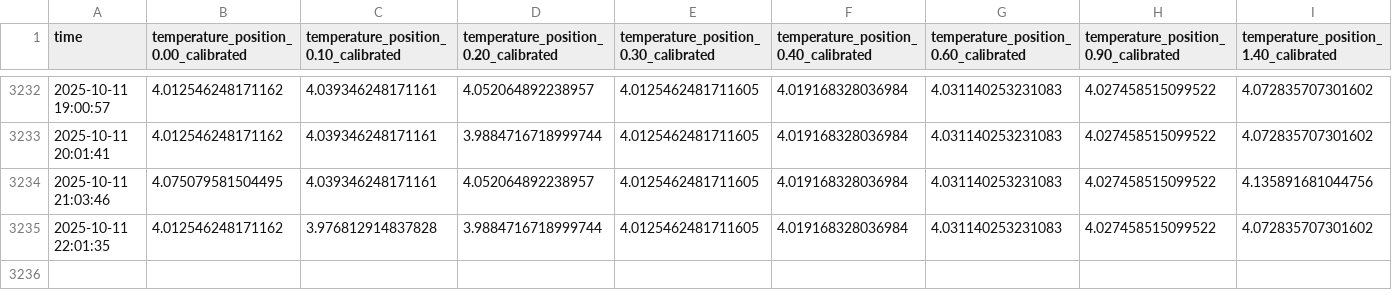
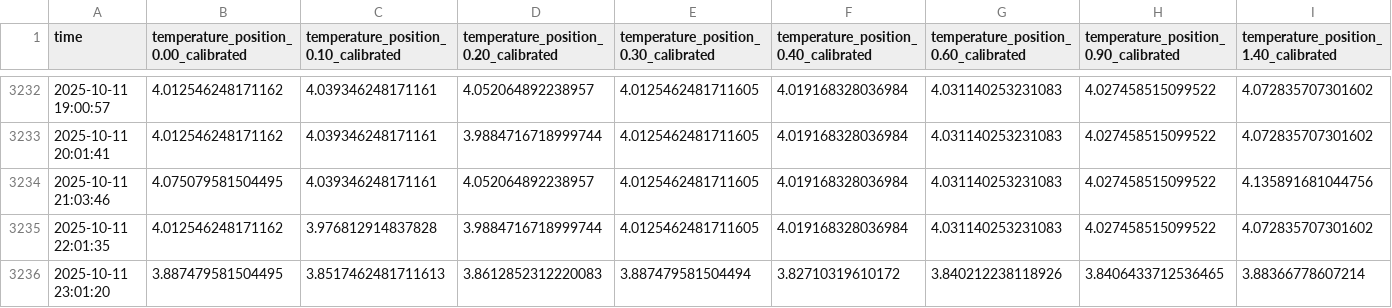
Before and after one commit to jerabaul29/2025_IWOOS_id2_data, a CSV file: temp_data_2025_IWOOS_id2.csv, drawn as a sheet; only a part is shown, gaps mark what is left out; rows hold the shown columns only; the diff names each change by its address in the sheet, - before the commit and + after, or states it on an @@ line.

Commit message:
Push data

```diff
--- a/temp_data_2025_IWOOS_id2.csv
+++ b/temp_data_2025_IWOOS_id2.csv
+row 3236: 2025-10-11 23:01:20 | 3.887479581504495 | 3.8517462481711613 | 3.8612852312220083 | 3.887479581504494 | 3.82710319610172 | 3.840212238118926 | 3.8406433712536465 | 3.88366778607214
```
